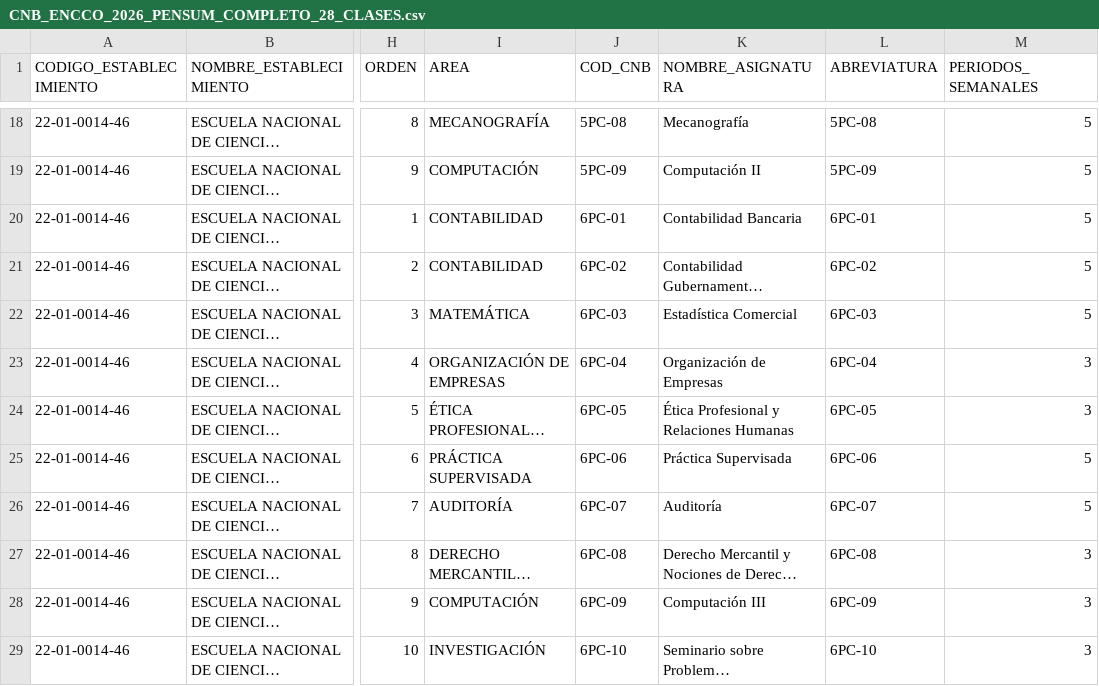
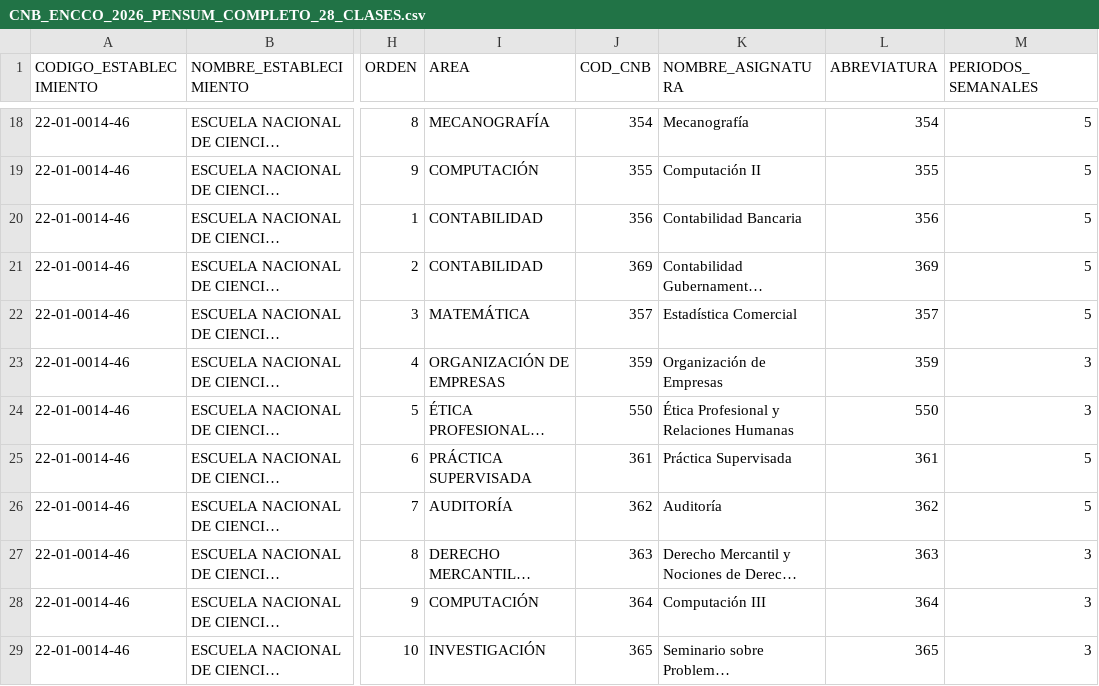
Before and after one commit to ComercioJutiapa/enccojutiapa, a CSV file: CNB_ENCCO_2026_PENSUM_COMPLETO_28_CLASES.csv, drawn as a sheet; only a part is shown, gaps mark what is left out; long unchanged cells end in …; the diff covers the shown part only; the diff names each change by its address in the sheet, - before the commit and + after, or states it on an @@ line.

```diff
--- a/CNB_ENCCO_2026_PENSUM_COMPLETO_28_CLASES.csv
+++ b/CNB_ENCCO_2026_PENSUM_COMPLETO_28_CLASES.csv
-J18 (COD_CNB): 5PC-08
+J18 (COD_CNB): 354
-L18 (ABREVIATURA): 5PC-08
+L18 (ABREVIATURA): 354
-J19 (COD_CNB): 5PC-09
+J19 (COD_CNB): 355
-L19 (ABREVIATURA): 5PC-09
+L19 (ABREVIATURA): 355
-J20 (COD_CNB): 6PC-01
+J20 (COD_CNB): 356
-L20 (ABREVIATURA): 6PC-01
+L20 (ABREVIATURA): 356
-J21 (COD_CNB): 6PC-02
+J21 (COD_CNB): 369
-L21 (ABREVIATURA): 6PC-02
+L21 (ABREVIATURA): 369
-J22 (COD_CNB): 6PC-03
+J22 (COD_CNB): 357
-L22 (ABREVIATURA): 6PC-03
+L22 (ABREVIATURA): 357
-J23 (COD_CNB): 6PC-04
+J23 (COD_CNB): 359
-L23 (ABREVIATURA): 6PC-04
+L23 (ABREVIATURA): 359
-J24 (COD_CNB): 6PC-05
+J24 (COD_CNB): 550
-L24 (ABREVIATURA): 6PC-05
+L24 (ABREVIATURA): 550
-J25 (COD_CNB): 6PC-06
+J25 (COD_CNB): 361
-L25 (ABREVIATURA): 6PC-06
+L25 (ABREVIATURA): 361
-J26 (COD_CNB): 6PC-07
+J26 (COD_CNB): 362
-L26 (ABREVIATURA): 6PC-07
+L26 (ABREVIATURA): 362
-J27 (COD_CNB): 6PC-08
+J27 (COD_CNB): 363
-L27 (ABREVIATURA): 6PC-08
+L27 (ABREVIATURA): 363
-J28 (COD_CNB): 6PC-09
+J28 (COD_CNB): 364
-L28 (ABREVIATURA): 6PC-09
+L28 (ABREVIATURA): 364
-J29 (COD_CNB): 6PC-10
+J29 (COD_CNB): 365
-L29 (ABREVIATURA): 6PC-10
+L29 (ABREVIATURA): 365
```
Also changed, not shown: 32 edited cells elsewhere in this file, 1 other file.
